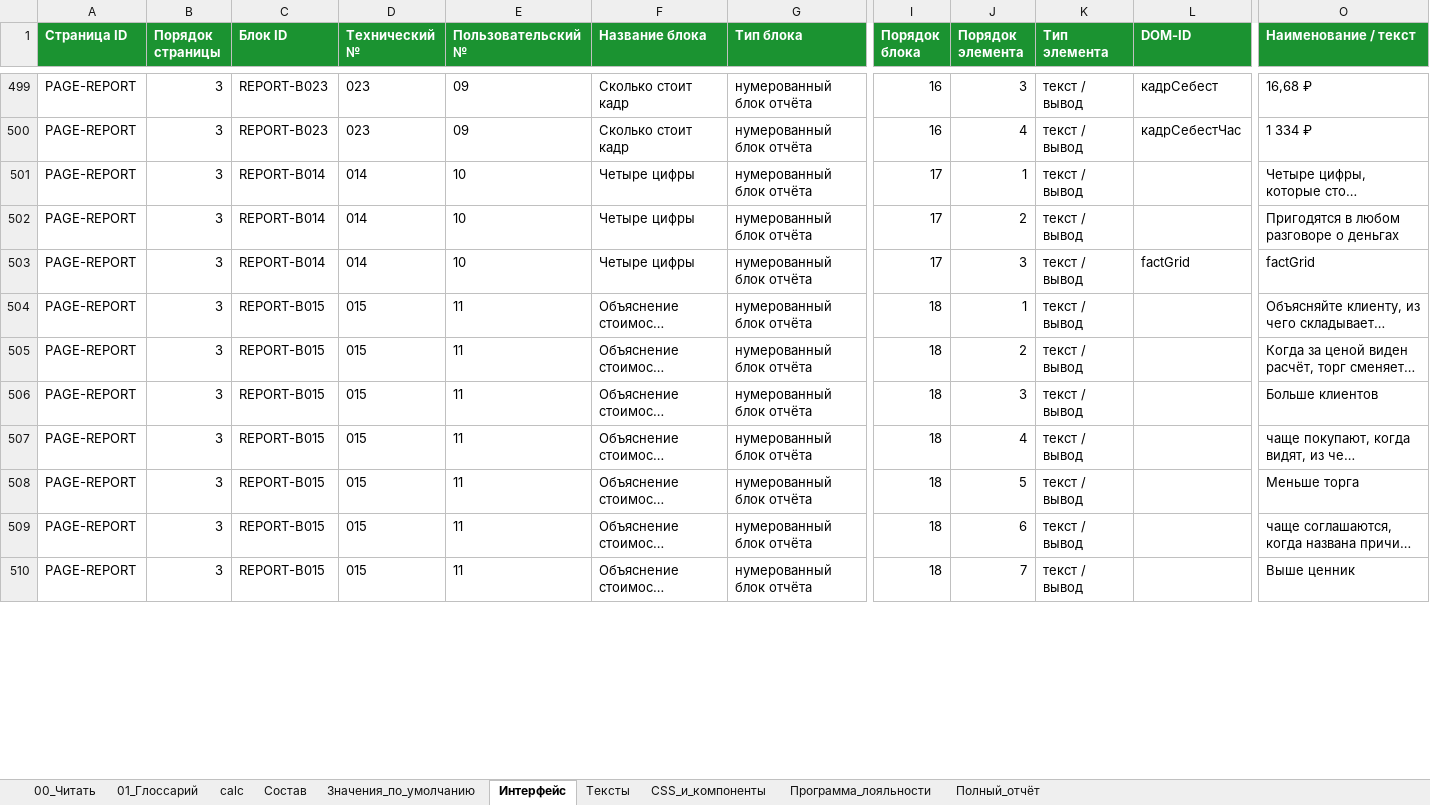
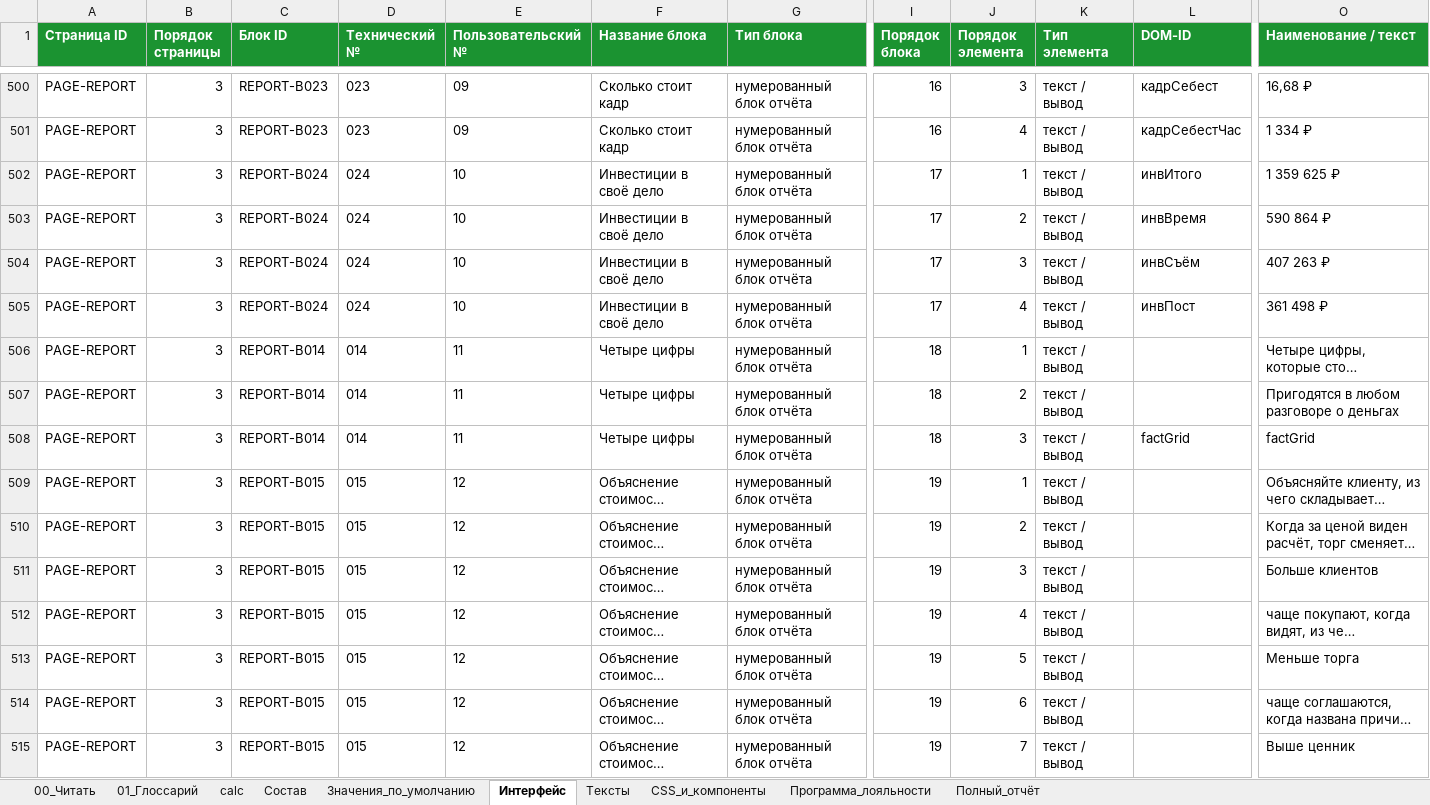
Before and after one commit to artcr618-web/Schetix_Photographer, an Excel workbook: Книга/Калькулятор_ставки_часа.xlsx, sheet Интерфейс, drawn as a sheet; only a part is shown, gaps mark what is left out; long unchanged cells end in …; values as stored, in another font and other column widths than the file's, no borders; charts and pictures not drawn; addresses are those after the commit; rows hold the shown columns only; the diff covers the shown part only; the diff names each change by its address in the sheet, - before the commit and + after, or states it on an @@ line.

```diff
--- a/Книга/Калькулятор_ставки_часа.xlsx (sheet Интерфейс)
+++ b/Книга/Калькулятор_ставки_часа.xlsx (sheet Интерфейс)
+row 502: PAGE-REPORT | 3 | REPORT-B024 | 024 | 10 | Инвестиции в своё дело | нумерованный блок отчёта | 17 | 1 | текст / вывод | инвИтого | 1 359 625 ₽
+row 503: PAGE-REPORT | 3 | REPORT-B024 | 024 | 10 | Инвестиции в своё дело | нумерованный блок отчёта | 17 | 2 | текст / вывод | инвВремя | 590 864 ₽
+row 504: PAGE-REPORT | 3 | REPORT-B024 | 024 | 10 | Инвестиции в своё дело | нумерованный блок отчёта | 17 | 3 | текст / вывод | инвСъём | 407 263 ₽
+row 505: PAGE-REPORT | 3 | REPORT-B024 | 024 | 10 | Инвестиции в своё дело | нумерованный блок отчёта | 17 | 4 | текст / вывод | инвПост | 361 498 ₽
-E506:E508 (Пользовательский №): 10
+E506:E508 (Пользовательский №): 11
-I506:I508 (Порядок блока): 17
+I506:I508 (Порядок блока): 18
-E509:E515 (Пользовательский №): 11
+E509:E515 (Пользовательский №): 12
-I509:I515 (Порядок блока): 18
+I509:I515 (Порядок блока): 19
```
Also changed, not shown: 1 added row and 26 edited cells elsewhere in this sheet, sheet CSS_и_компоненты, sheet Тексты, sheet 00_Читать, 5 other files.
